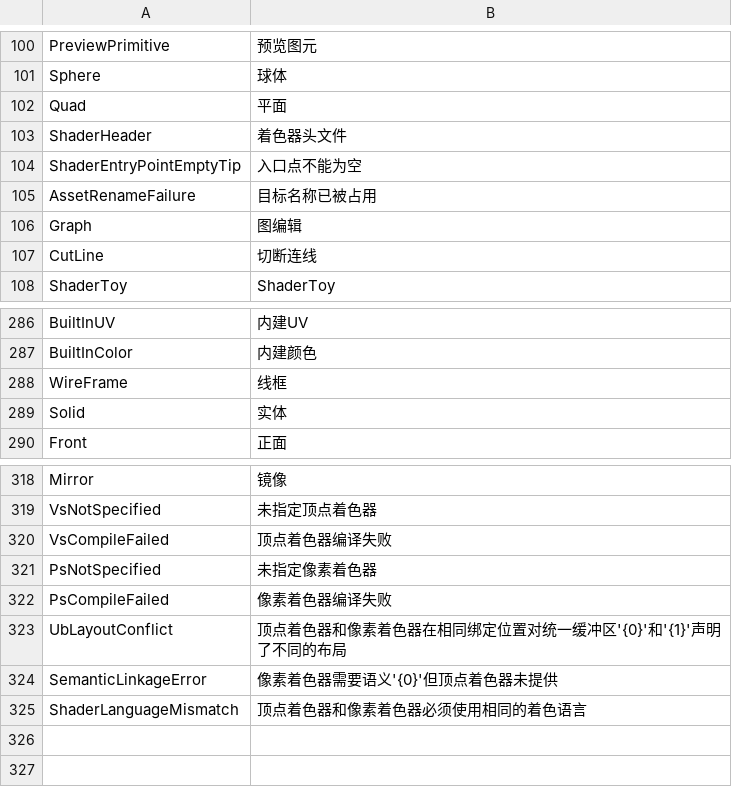
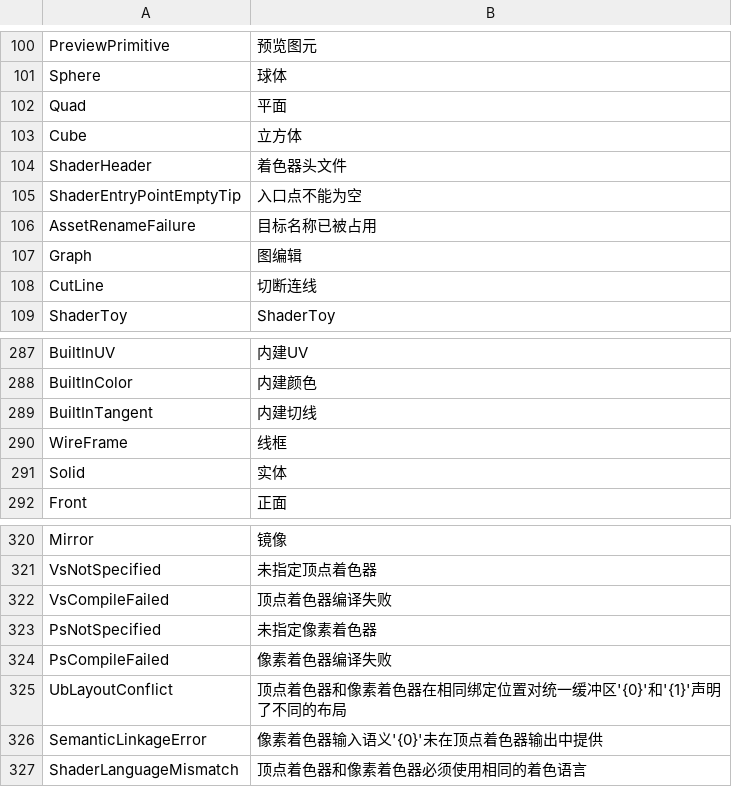
Before and after one commit to ShaderHelper/ShaderHelper, a CSV file: Resource/Localization/Chinese.csv, drawn as a sheet; only a part is shown, gaps mark what is left out.

```diff
--- a/Resource/Localization/Chinese.csv
+++ b/Resource/Localization/Chinese.csv
@@ -102,2 +102,3 @@ Sphere,球体,
 Quad,平面,
+Cube,立方体,
 ShaderHeader,着色器头文件,
@@ -287,2 +288,3 @@ BuiltInUV,内建UV,
 BuiltInColor,内建颜色,
+BuiltInTangent,内建切线,
 WireFrame,线框,
@@ -323,3 +325,3 @@ PsCompileFailed,像素着色器编译失败,
 UbLayoutConflict,顶点着色器和像素着色器在相同绑定位置对统一缓冲区'{0}'和'{1}'声明了不同的布局,
-SemanticLinkageError,像素着色器需要语义'{0}'但顶点着色器未提供,
+SemanticLinkageError,像素着色器输入语义'{0}'未在顶点着色器输出中提供,
 ShaderLanguageMismatch,顶点着色器和像素着色器必须使用相同的着色语言,
```
Also changed, not shown: Resource/Localization/English.csv, 17 other files.
